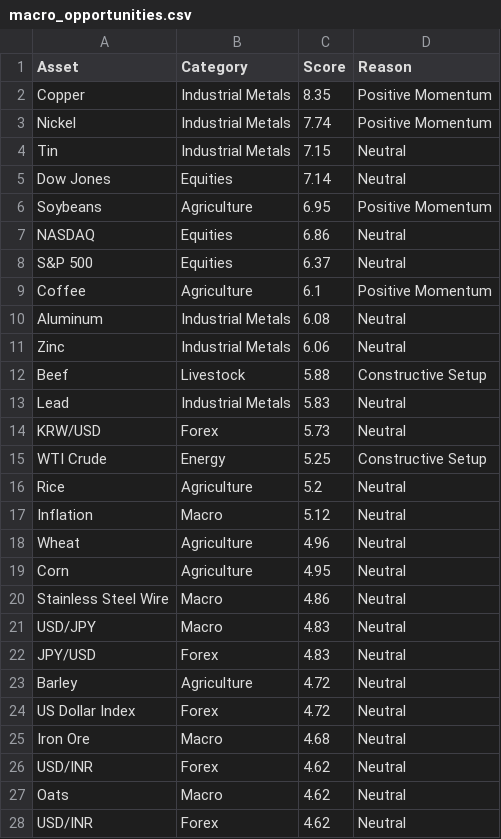
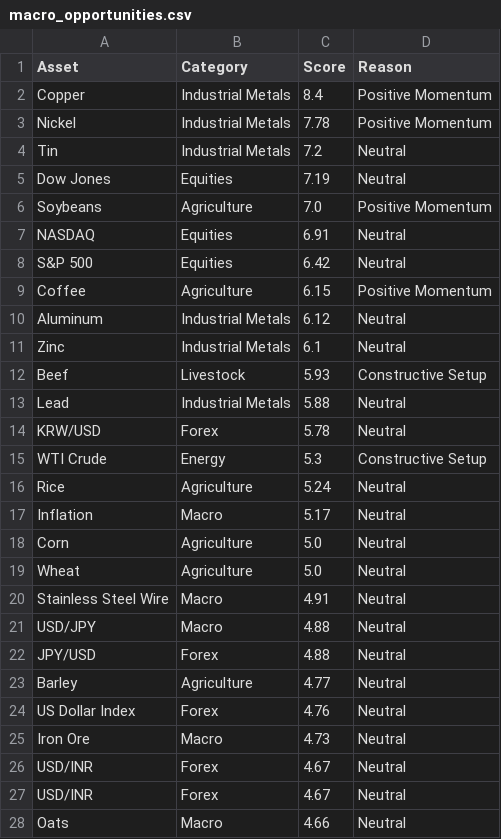
Before and after one commit to Rajatpatyal/Fred_Commodity_Yield, a CSV file: output/macro_opportunities.csv, drawn as a sheet; only a part is shown; the diff covers the shown part only.

```diff
--- a/output/macro_opportunities.csv
+++ b/output/macro_opportunities.csv
@@ -1,28 +1,28 @@
 Asset,Category,Score,Reason
-Copper,Industrial Metals,8.35,Positive Momentum
-Nickel,Industrial Metals,7.74,Positive Momentum
-Tin,Industrial Metals,7.15,Neutral
-Dow Jones,Equities,7.14,Neutral
-Soybeans,Agriculture,6.95,Positive Momentum
-NASDAQ,Equities,6.86,Neutral
-S&P 500,Equities,6.37,Neutral
-Coffee,Agriculture,6.1,Positive Momentum
-Aluminum,Industrial Metals,6.08,Neutral
-Zinc,Industrial Metals,6.06,Neutral
-Beef,Livestock,5.88,Constructive Setup
-Lead,Industrial Metals,5.83,Neutral
-KRW/USD,Forex,5.73,Neutral
-WTI Crude,Energy,5.25,Constructive Setup
-Rice,Agriculture,5.2,Neutral
-Inflation,Macro,5.12,Neutral
-Wheat,Agriculture,4.96,Neutral
-Corn,Agriculture,4.95,Neutral
-Stainless Steel Wire,Macro,4.86,Neutral
-USD/JPY,Macro,4.83,Neutral
-JPY/USD,Forex,4.83,Neutral
-Barley,Agriculture,4.72,Neutral
-US Dollar Index,Forex,4.72,Neutral
-Iron Ore,Macro,4.68,Neutral
-USD/INR,Forex,4.62,Neutral
-Oats,Macro,4.62,Neutral
-USD/INR,Forex,4.62,Neutral
+Copper,Industrial Metals,8.4,Positive Momentum
+Nickel,Industrial Metals,7.78,Positive Momentum
+Tin,Industrial Metals,7.2,Neutral
+Dow Jones,Equities,7.19,Neutral
+Soybeans,Agriculture,7.0,Positive Momentum
+NASDAQ,Equities,6.91,Neutral
+S&P 500,Equities,6.42,Neutral
+Coffee,Agriculture,6.15,Positive Momentum
+Aluminum,Industrial Metals,6.12,Neutral
+Zinc,Industrial Metals,6.1,Neutral
+Beef,Livestock,5.93,Constructive Setup
+Lead,Industrial Metals,5.88,Neutral
+KRW/USD,Forex,5.78,Neutral
+WTI Crude,Energy,5.3,Constructive Setup
+Rice,Agriculture,5.24,Neutral
+Inflation,Macro,5.17,Neutral
+Corn,Agriculture,5.0,Neutral
+Wheat,Agriculture,5.0,Neutral
+Stainless Steel Wire,Macro,4.91,Neutral
+USD/JPY,Macro,4.88,Neutral
+JPY/USD,Forex,4.88,Neutral
+Barley,Agriculture,4.77,Neutral
+US Dollar Index,Forex,4.76,Neutral
+Iron Ore,Macro,4.73,Neutral
+USD/INR,Forex,4.67,Neutral
+USD/INR,Forex,4.67,Neutral
+Oats,Macro,4.66,Neutral
```
Also changed, not shown: 26 edited cells elsewhere in this file, output/macro_snapshot.csv, 4 other files.
